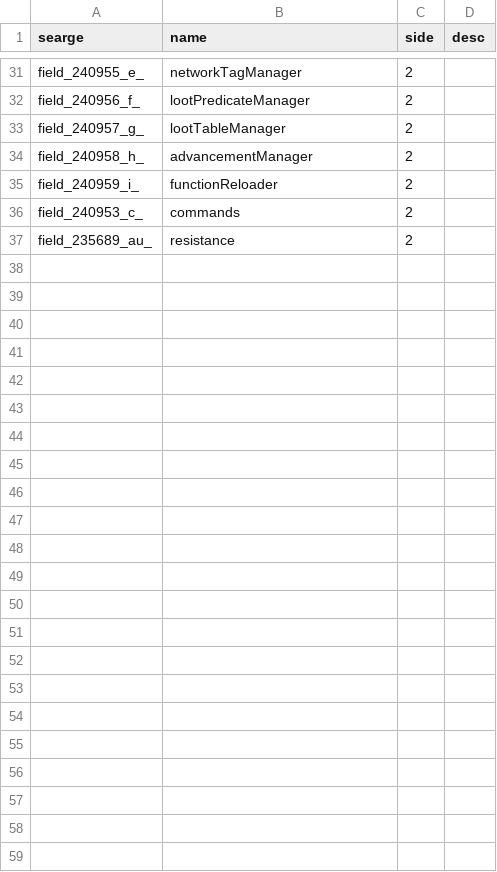
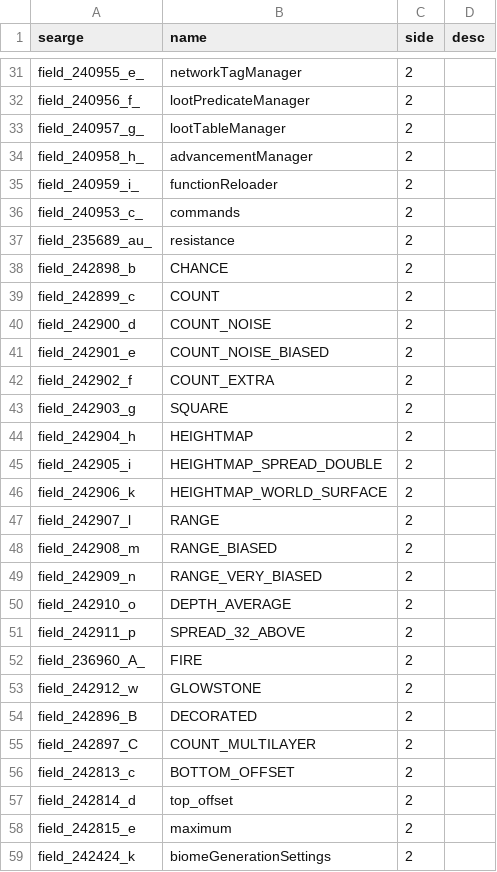
Before and after one commit to TyrellPlayz/ZLib-OLD, a CSV file: mappings/custom/fields.csv, drawn as a sheet; only a part is shown, gaps mark what is left out.

```diff
--- a/mappings/custom/fields.csv
+++ b/mappings/custom/fields.csv
@@ -37 +37,23 @@ field_240953_c_,commands,2,
 field_235689_au_,resistance,2,
+field_242898_b,CHANCE,2,
+field_242899_c,COUNT,2,
+field_242900_d,COUNT_NOISE,2,
+field_242901_e,COUNT_NOISE_BIASED,2,
+field_242902_f,COUNT_EXTRA,2,
+field_242903_g,SQUARE,2,
+field_242904_h,HEIGHTMAP,2,
+field_242905_i,HEIGHTMAP_SPREAD_DOUBLE,2,
+field_242906_k,HEIGHTMAP_WORLD_SURFACE,2,
+field_242907_l,RANGE,2,
+field_242908_m,RANGE_BIASED,2,
+field_242909_n,RANGE_VERY_BIASED,2,
+field_242910_o,DEPTH_AVERAGE,2,
+field_242911_p,SPREAD_32_ABOVE,2,
+field_236960_A_,FIRE,2,
+field_242912_w,GLOWSTONE,2,
+field_242896_B,DECORATED,2,
+field_242897_C,COUNT_MULTILAYER,2,
+field_242813_c,BOTTOM_OFFSET,2,
+field_242814_d,top_offset,2,
+field_242815_e,maximum,2,
+field_242424_k,biomeGenerationSettings,2,
```
Also changed, not shown: mappings/custom/methods.csv, mappings/custom/params.csv, 19 other files.
